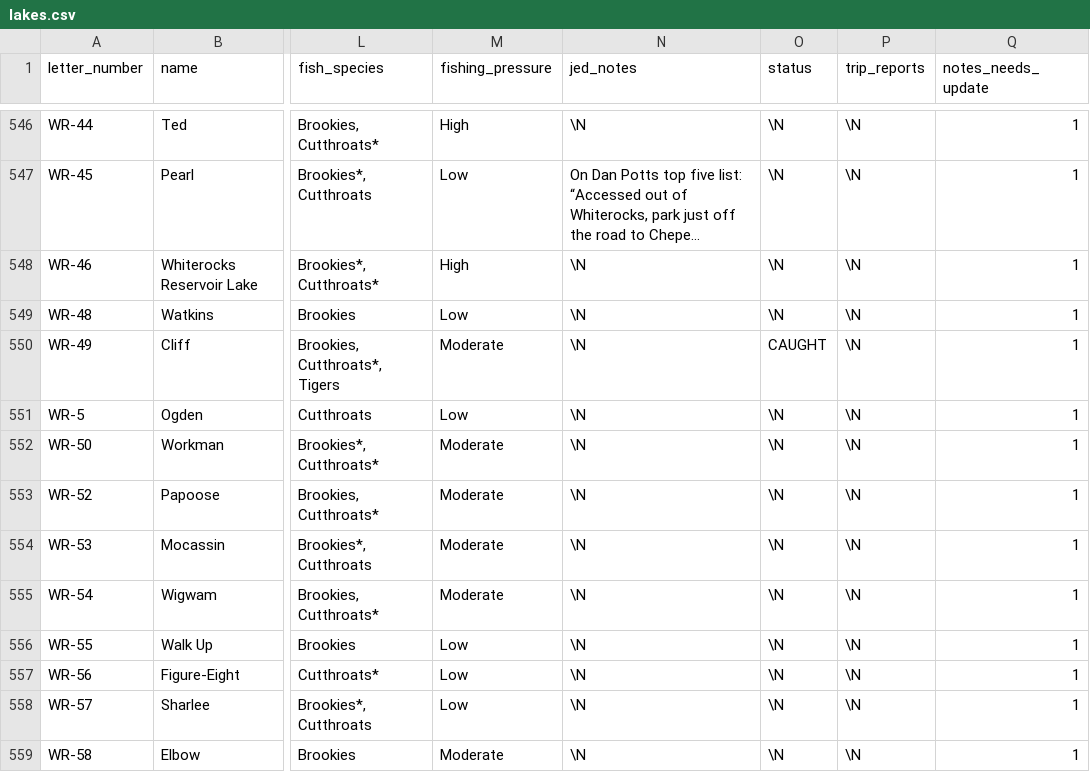
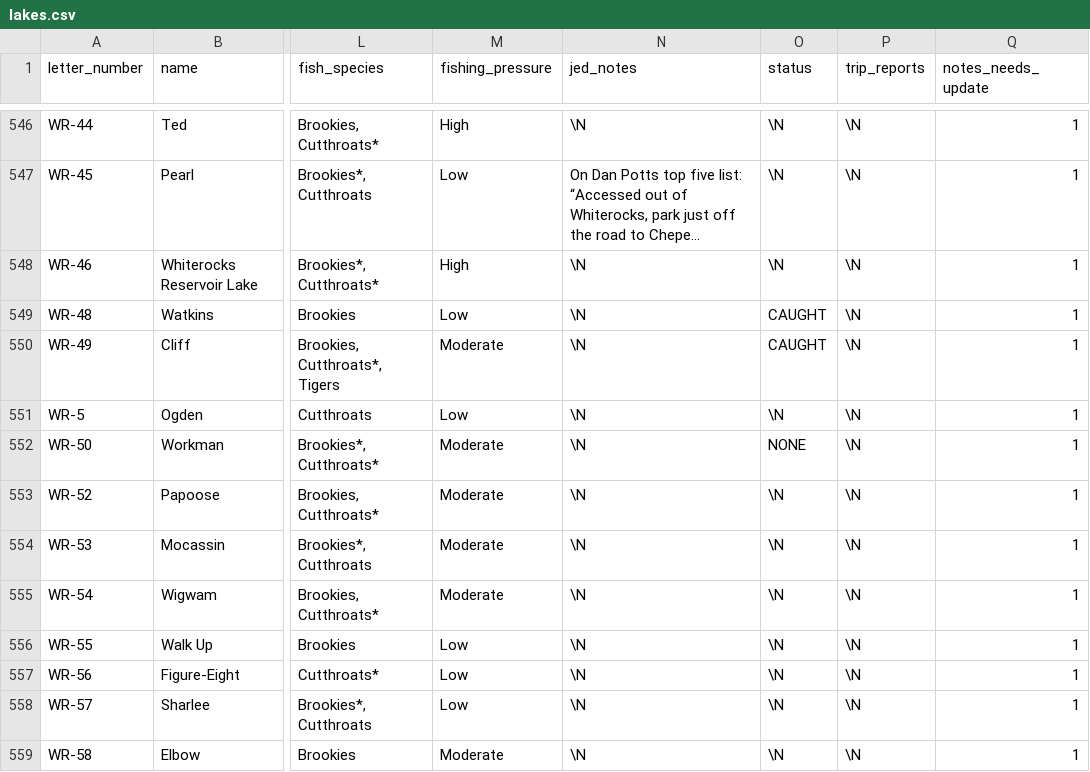
Before and after one commit to jedwood/uintas100, a CSV file: data/seeds/lakes.csv, drawn as a sheet; only a part is shown, gaps mark what is left out; long unchanged cells end in …; the diff names each change by its address in the sheet, - before the commit and + after, or states it on an @@ line.

Commit message:
App edits: status/notes updates from the PWA

```diff
--- a/data/seeds/lakes.csv
+++ b/data/seeds/lakes.csv
-O549 (status): \N
+O549 (status): CAUGHT
-O552 (status): \N
+O552 (status): NONE
```
Also changed, not shown: 4 other files.
